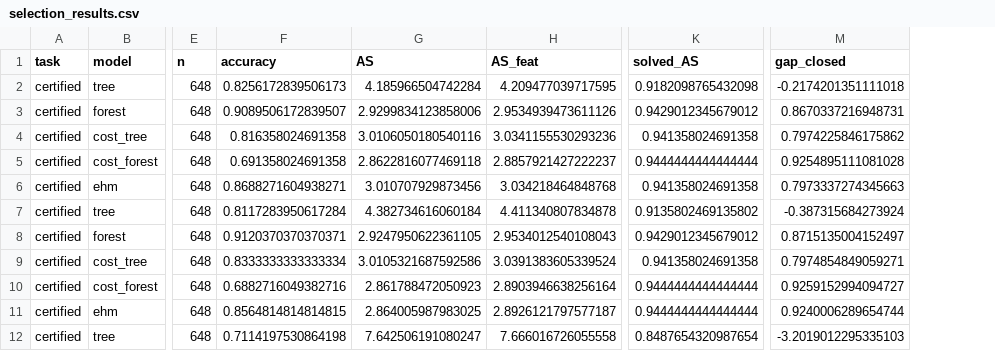
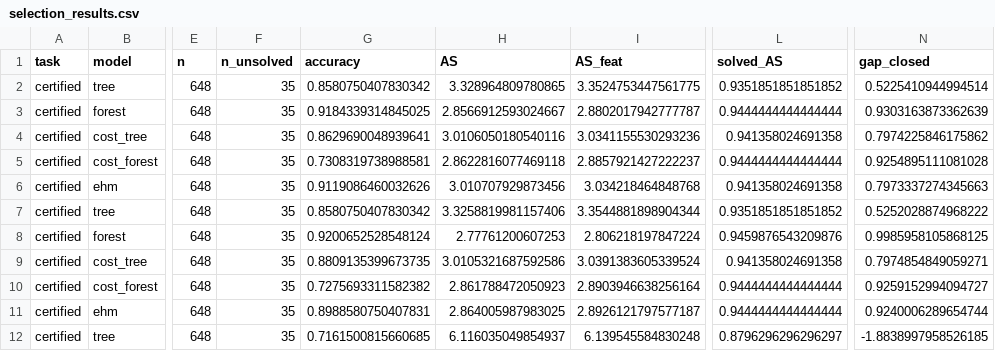
Before and after one commit to The-Creative-Developer/Adaptive-Algorithm-Selection-via-Learned-Complexity-Prediction-AACP, a CSV file: reports/selection_results.csv, drawn as a sheet; only a part is shown, gaps mark what is left out; addresses are those after the commit; the diff covers the shown part only; the diff names each change by its address in the sheet, - before the commit and + after, or states it on an @@ line.

```diff
--- a/reports/selection_results.csv
+++ b/reports/selection_results.csv
+column F (n_unsolved), rows 2-12: all 35
-G2 (accuracy): 0.8256172839506173
+G2 (accuracy): 0.8580750407830342
-H2 (AS): 4.185966504742284
+H2 (AS): 3.328964809780865
-I2 (AS_feat): 4.209477039717595
+I2 (AS_feat): 3.3524753447561775
-L2 (solved_AS): 0.9182098765432098
+L2 (solved_AS): 0.9351851851851852
-N2 (gap_closed): -0.2174201351111018
+N2 (gap_closed): 0.5225410944994514
-G3 (accuracy): 0.9089506172839507
+G3 (accuracy): 0.9184339314845025
-H3 (AS): 2.9299834123858006
+H3 (AS): 2.8566912593024667
-I3 (AS_feat): 2.9534939473611126
+I3 (AS_feat): 2.8802017942777787
-L3 (solved_AS): 0.9429012345679012
+L3 (solved_AS): 0.9444444444444444
-N3 (gap_closed): 0.8670337216948731
+N3 (gap_closed): 0.9303163873362639
-G4 (accuracy): 0.816358024691358
+G4 (accuracy): 0.8629690048939641
-G5 (accuracy): 0.691358024691358
+G5 (accuracy): 0.7308319738988581
-G6 (accuracy): 0.8688271604938271
+G6 (accuracy): 0.9119086460032626
-G7 (accuracy): 0.8117283950617284
+G7 (accuracy): 0.8580750407830342
-H7 (AS): 4.382734616060184
+H7 (AS): 3.3258819981157406
-I7 (AS_feat): 4.411340807834878
+I7 (AS_feat): 3.3544881898904344
-L7 (solved_AS): 0.9135802469135802
+L7 (solved_AS): 0.9351851851851852
-N7 (gap_closed): -0.387315684273924
+N7 (gap_closed): 0.5252028874968222
-G8 (accuracy): 0.9120370370370371
+G8 (accuracy): 0.9200652528548124
-H8 (AS): 2.9247950622361105
+H8 (AS): 2.77761200607253
-I8 (AS_feat): 2.9534012540108043
+I8 (AS_feat): 2.806218197847224
-L8 (solved_AS): 0.9429012345679012
+L8 (solved_AS): 0.9459876543209876
-N8 (gap_closed): 0.8715135004152497
+N8 (gap_closed): 0.9985958105868125
-G9 (accuracy): 0.8333333333333334
+G9 (accuracy): 0.8809135399673735
-G10 (accuracy): 0.6882716049382716
+G10 (accuracy): 0.7275693311582382
-G11 (accuracy): 0.8564814814814815
+G11 (accuracy): 0.8988580750407831
-G12 (accuracy): 0.7114197530864198
+G12 (accuracy): 0.7161500815660685
-H12 (AS): 7.642506191080247
+H12 (AS): 6.116035049854937
-I12 (AS_feat): 7.666016726055558
+I12 (AS_feat): 6.139545584830248
-L12 (solved_AS): 0.8487654320987654
+L12 (solved_AS): 0.8796296296296297
-N12 (gap_closed): -3.2019012295335103
+N12 (gap_closed): -1.8838997958526185
```
Also changed, not shown: 92 edited cells elsewhere in this file, 9 other files.
